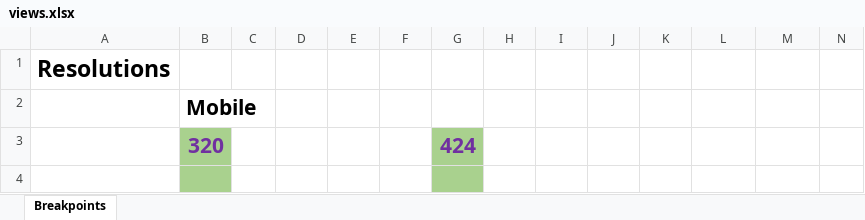
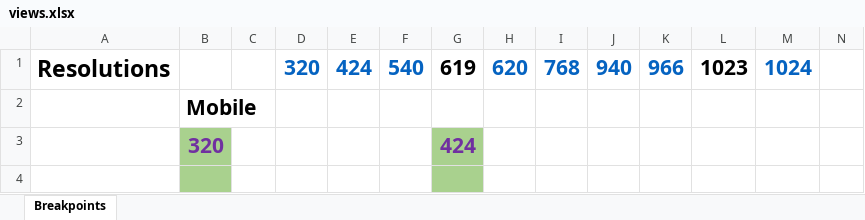
Before and after one commit to srgg6701/Moscow-Home, an Excel workbook: .docs/resolutions_control/views.xlsx, sheet Breakpoints, drawn as a sheet; only a part is shown; values as stored, in another font and other column widths than the file's, no borders; charts and pictures not drawn; removed rows and columns are numbered as before the commit, all else as after; rows hold the shown columns only; the diff names each change by its address in the sheet, - before the commit and + after, or states it on an @@ line.

```diff
--- a/.docs/resolutions_control/views.xlsx (sheet Breakpoints)
+++ b/.docs/resolutions_control/views.xlsx (sheet Breakpoints)
-row 1: Resolutions
+row 1: Resolutions |  |  | 320 | 424 | 540 | 619 | 620 | 768 | 940 | 966 | 1023 | 1024
```
Also changed, not shown: 3 other files.
